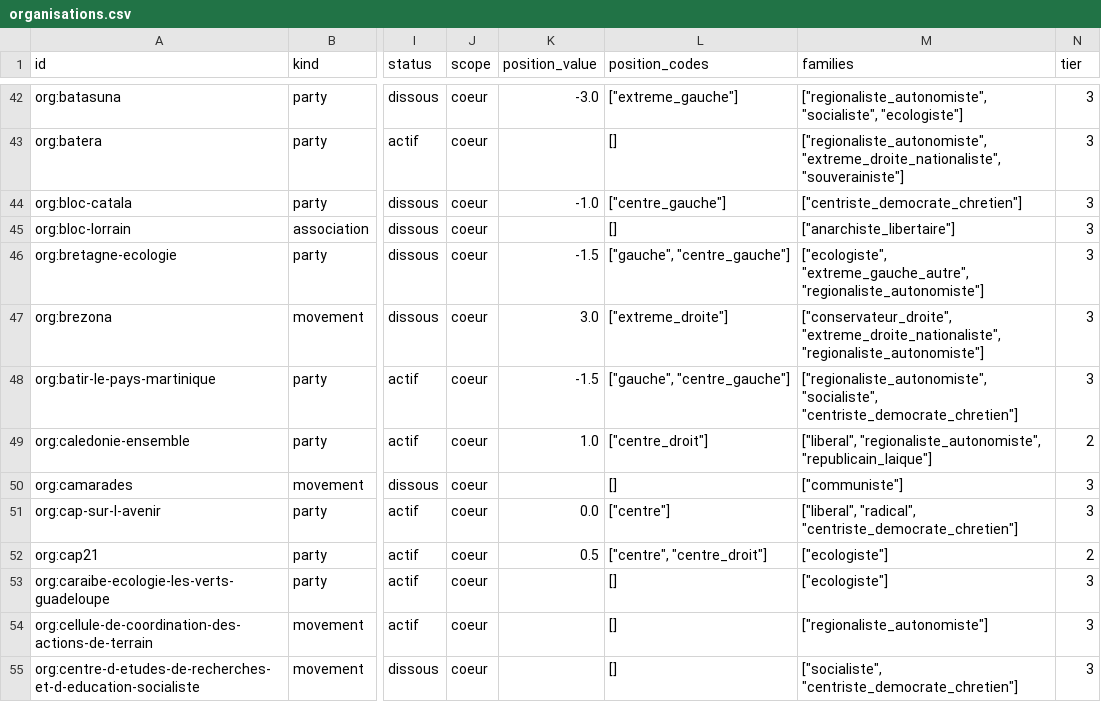
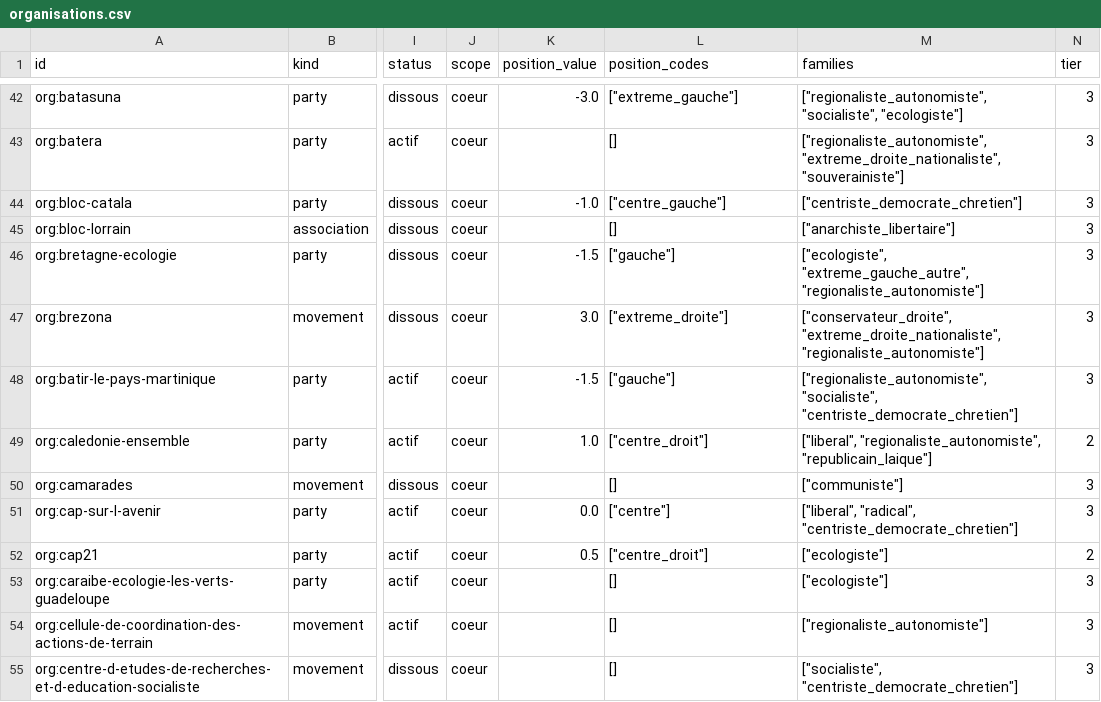
Before and after one commit to floSa/Genealogie-Partis-France, a CSV file: data/graph/organisations.csv, drawn as a sheet; only a part is shown, gaps mark what is left out; the diff covers the shown part only; the diff names each change by its address in the sheet, - before the commit and + after, or states it on an @@ line.

Commit message:
Arbitre la position de chaque organisation selon les définitions

```diff
--- a/data/graph/organisations.csv
+++ b/data/graph/organisations.csv
-L46 (position_codes): ["gauche", "centre_gauche"]
+L46 (position_codes): ["gauche"]
-L48 (position_codes): ["gauche", "centre_gauche"]
+L48 (position_codes): ["gauche"]
-L52 (position_codes): ["centre", "centre_droit"]
+L52 (position_codes): ["centre_droit"]
```
Also changed, not shown: 168 edited cells elsewhere in this file, 10 other files.
